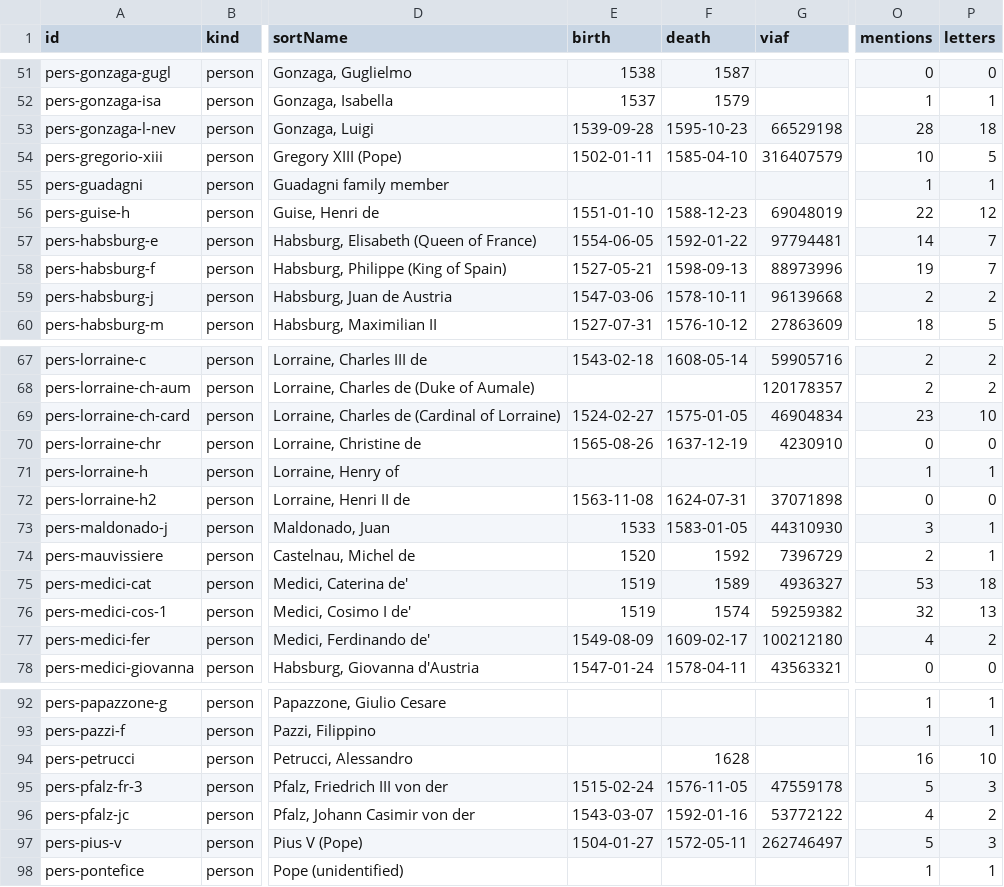
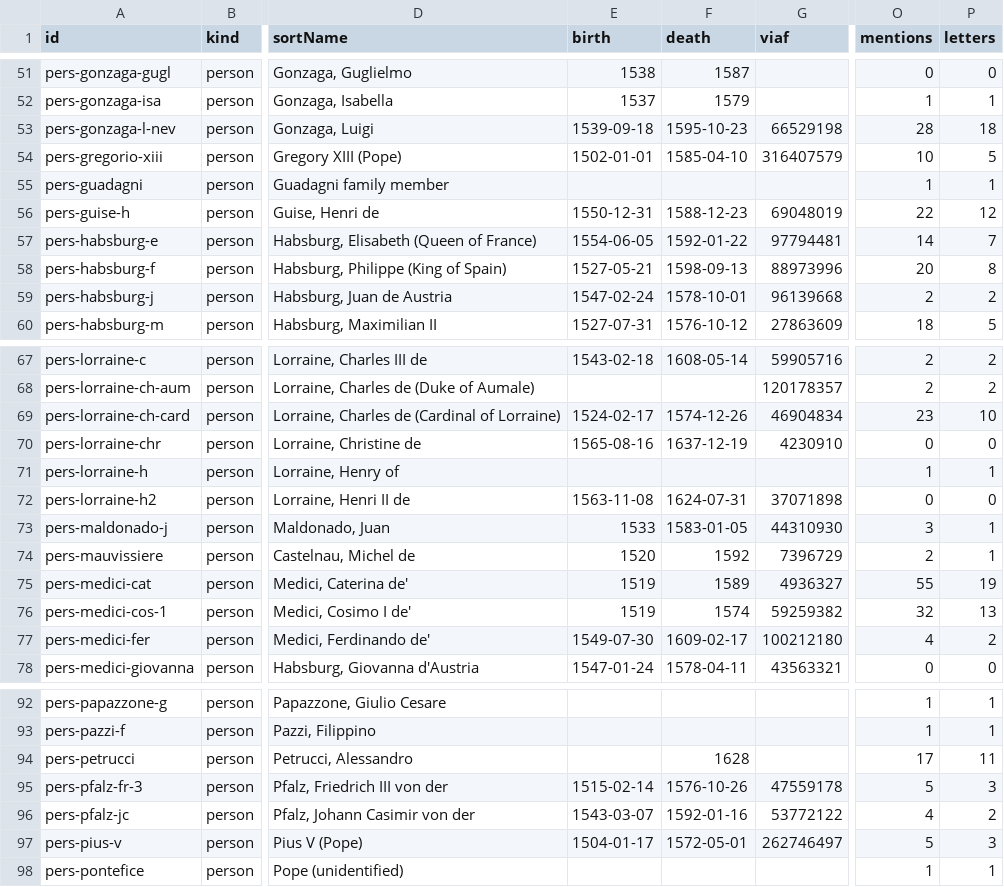
Before and after one commit to Pantagrueliste/CavrianaCorr, a CSV file: generated/authorities.csv, drawn as a sheet; only a part is shown, gaps mark what is left out; the diff covers the shown part only; the diff names each change by its address in the sheet, - before the commit and + after, or states it on an @@ line.

```diff
--- a/generated/authorities.csv
+++ b/generated/authorities.csv
-E53 (birth): 1539-09-28
+E53 (birth): 1539-09-18
-E54 (birth): 1502-01-11
+E54 (birth): 1502-01-01
-E56 (birth): 1551-01-10
+E56 (birth): 1550-12-31
-O58 (mentions): 19
+O58 (mentions): 20
-P58 (letters): 7
+P58 (letters): 8
-E59 (birth): 1547-03-06
+E59 (birth): 1547-02-24
-F59 (death): 1578-10-11
+F59 (death): 1578-10-01
-E69 (birth): 1524-02-27
+E69 (birth): 1524-02-17
-F69 (death): 1575-01-05
+F69 (death): 1574-12-26
-E70 (birth): 1565-08-26
+E70 (birth): 1565-08-16
-O75 (mentions): 53
+O75 (mentions): 55
-P75 (letters): 18
+P75 (letters): 19
-E77 (birth): 1549-08-09
+E77 (birth): 1549-07-30
-O94 (mentions): 16
+O94 (mentions): 17
-P94 (letters): 10
+P94 (letters): 11
-E95 (birth): 1515-02-24
+E95 (birth): 1515-02-14
-F95 (death): 1576-11-05
+F95 (death): 1576-10-26
-E97 (birth): 1504-01-27
+E97 (birth): 1504-01-17
-F97 (death): 1572-05-11
+F97 (death): 1572-05-01
```
Also changed, not shown: 39 edited cells elsewhere in this file, 3 other files.
